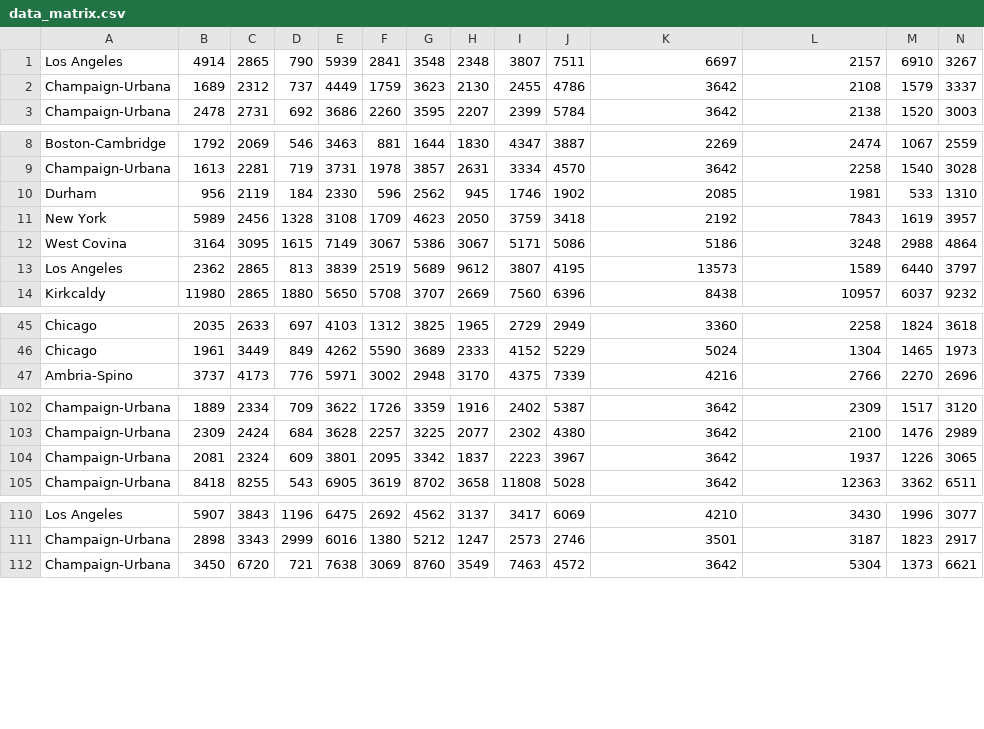
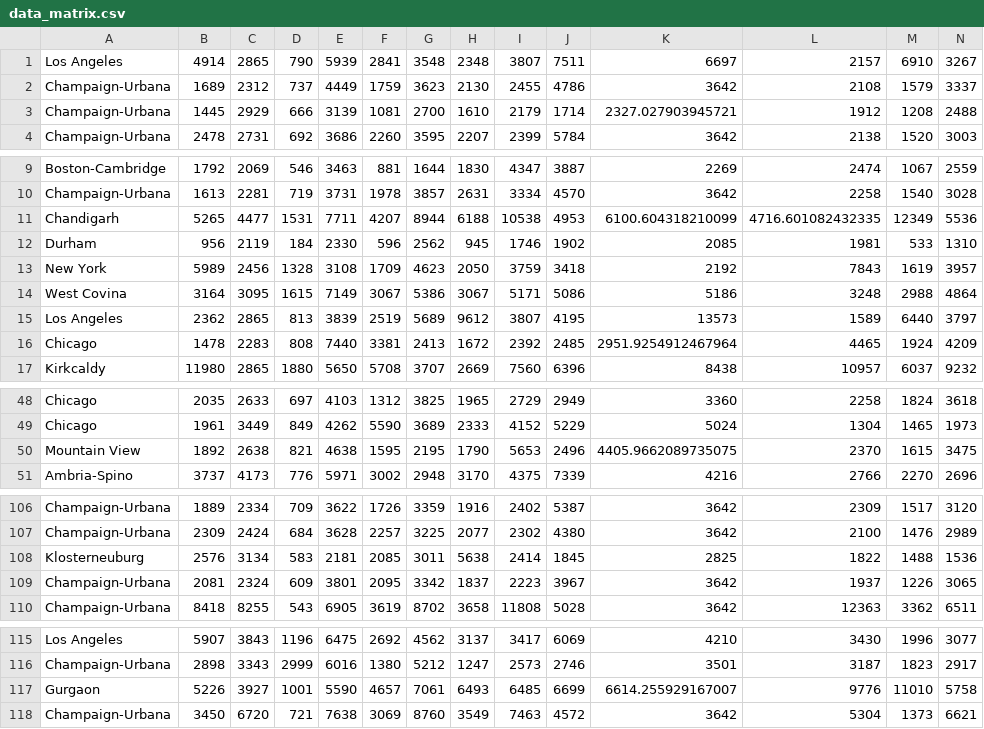
Before and after one commit to Xuefeng-Zhu/cSpeed, a CSV file: tool/data/data_matrix.csv, drawn as a sheet; only a part is shown, gaps mark what is left out; rows hold the shown columns only; the diff covers the shown part only; the diff names each change by its address in the sheet, - before the commit and + after, or states it on an @@ line.

```diff
--- a/tool/data/data_matrix.csv
+++ b/tool/data/data_matrix.csv
+row 3: Champaign-Urbana | 1445 | 2929 | 666 | 3139 | 1081 | 2700 | 1610 | 2179 | 1714 | 2327.027903945721 | 1912 | 1208 | 2488
+row 11: Chandigarh | 5265 | 4477 | 1531 | 7711 | 4207 | 8944 | 6188 | 10538 | 4953 | 6100.604318210099 | 4716.601082432335 | 12349 | 5536
+row 16: Chicago | 1478 | 2283 | 808 | 7440 | 3381 | 2413 | 1672 | 2392 | 2485 | 2951.9254912467964 | 4465 | 1924 | 4209
+row 50: Mountain View | 1892 | 2638 | 821 | 4638 | 1595 | 2195 | 1790 | 5653 | 2496 | 4405.9662089735075 | 2370 | 1615 | 3475
+row 108: Klosterneuburg | 2576 | 3134 | 583 | 2181 | 2085 | 3011 | 5638 | 2414 | 1845 | 2825 | 1822 | 1488 | 1536
+row 117: Gurgaon | 5226 | 3927 | 1001 | 5590 | 4657 | 7061 | 6493 | 6485 | 6699 | 6614.255929167007 | 9776 | 11010 | 5758
```
Also changed, not shown: 1 added row elsewhere in this file, 3 other files.
